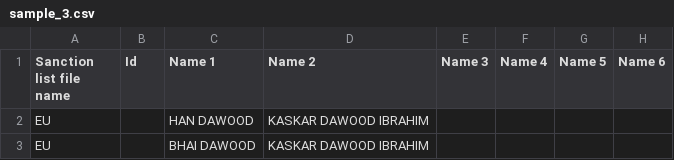
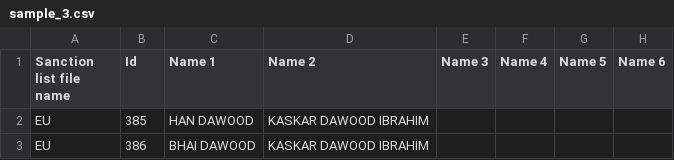
Before and after one commit to hansaniperera/xml-csv, a CSV file: sample_3.csv, drawn as a sheet; only a part is shown; the diff names each change by its address in the sheet, - before the commit and + after, or states it on an @@ line.

```diff
--- a/sample_3.csv
+++ b/sample_3.csv
-B2 (Id): (empty)
+B2 (Id): 385
-B3 (Id): (empty)
+B3 (Id): 386
```
Also changed, not shown: 3 other files.
